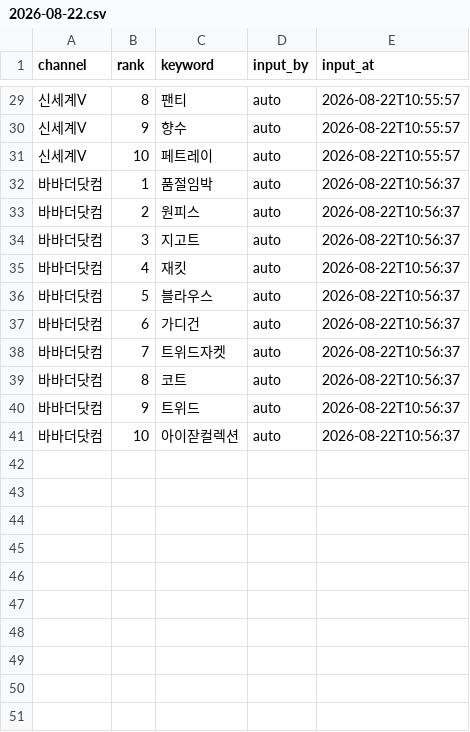
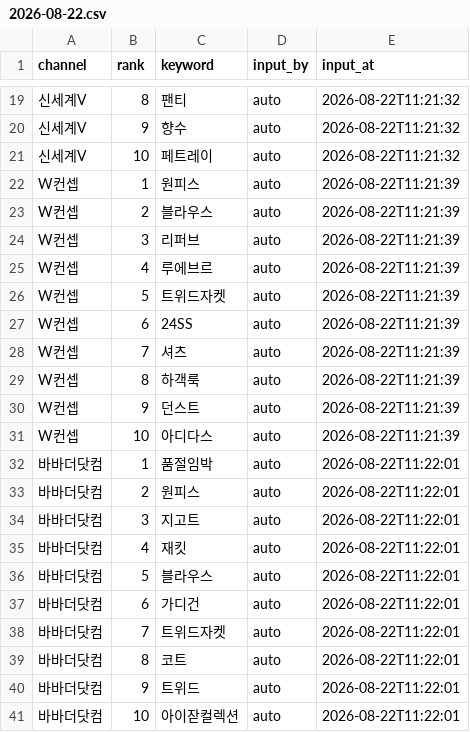
Before and after one commit to performanceteam12-sketch/babathe-trend-dashboard, a CSV file: data/app_search/2026-08-22.csv, drawn as a sheet; only a part is shown, gaps mark what is left out; addresses are those after the commit; the diff covers the shown part only; the diff names each change by its address in the sheet, - before the commit and + after, or states it on an @@ line.

```diff
--- a/data/app_search/2026-08-22.csv
+++ b/data/app_search/2026-08-22.csv
-E19:E21 (input_at): 2026-08-22T10:55:57
+E19:E21 (input_at): 2026-08-22T11:21:32
+row 22: W컨셉 | 1 | 원피스 | auto | 2026-08-22T11:21:39
+row 23: W컨셉 | 2 | 블라우스 | auto | 2026-08-22T11:21:39
+row 24: W컨셉 | 3 | 리퍼브 | auto | 2026-08-22T11:21:39
+row 25: W컨셉 | 4 | 루에브르 | auto | 2026-08-22T11:21:39
+row 26: W컨셉 | 5 | 트위드자켓 | auto | 2026-08-22T11:21:39
+row 27: W컨셉 | 6 | 24SS | auto | 2026-08-22T11:21:39
+row 28: W컨셉 | 7 | 셔츠 | auto | 2026-08-22T11:21:39
+row 29: W컨셉 | 8 | 하객룩 | auto | 2026-08-22T11:21:39
+row 30: W컨셉 | 9 | 던스트 | auto | 2026-08-22T11:21:39
+row 31: W컨셉 | 10 | 아디다스 | auto | 2026-08-22T11:21:39
-E32:E41 (input_at): 2026-08-22T10:56:37
+E32:E41 (input_at): 2026-08-22T11:22:01
```
Also changed, not shown: 10 removed rows and 27 edited cells elsewhere in this file.
